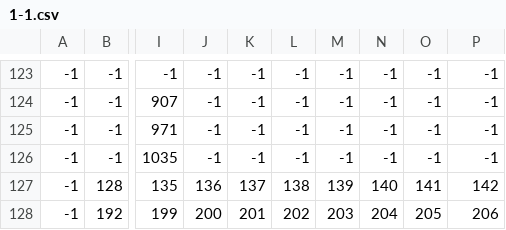
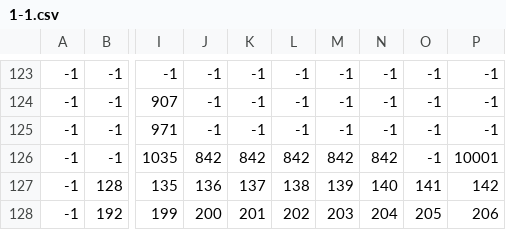
Before and after one commit to attiilla/Venture, a CSV file: Assets/Level/1-1.csv, drawn as a sheet; only a part is shown, gaps mark what is left out; the diff names each change by its address in the sheet, - before the commit and + after, or states it on an @@ line.

```diff
--- a/Assets/Level/1-1.csv
+++ b/Assets/Level/1-1.csv
-J126: -1
+J126: 842
-K126: -1
+K126: 842
-L126: -1
+L126: 842
-M126: -1
+M126: 842
-N126: -1
+N126: 842
-P126: -1
+P126: 10001
```
Also changed, not shown: 5 other files.
